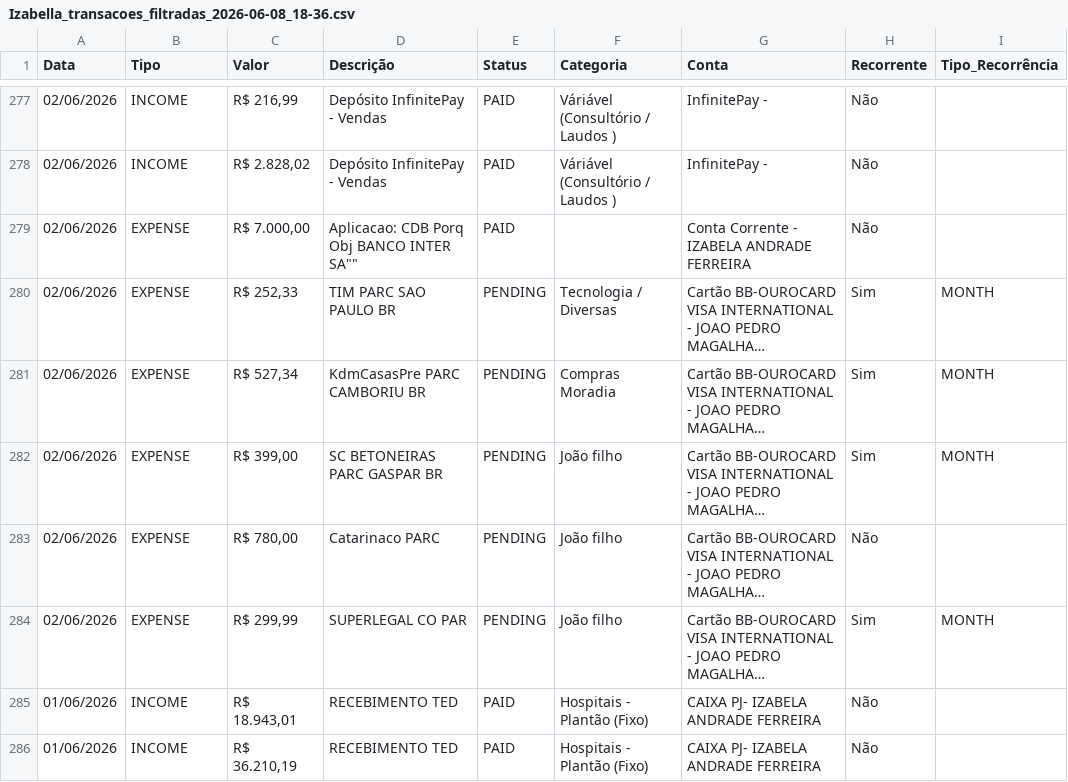
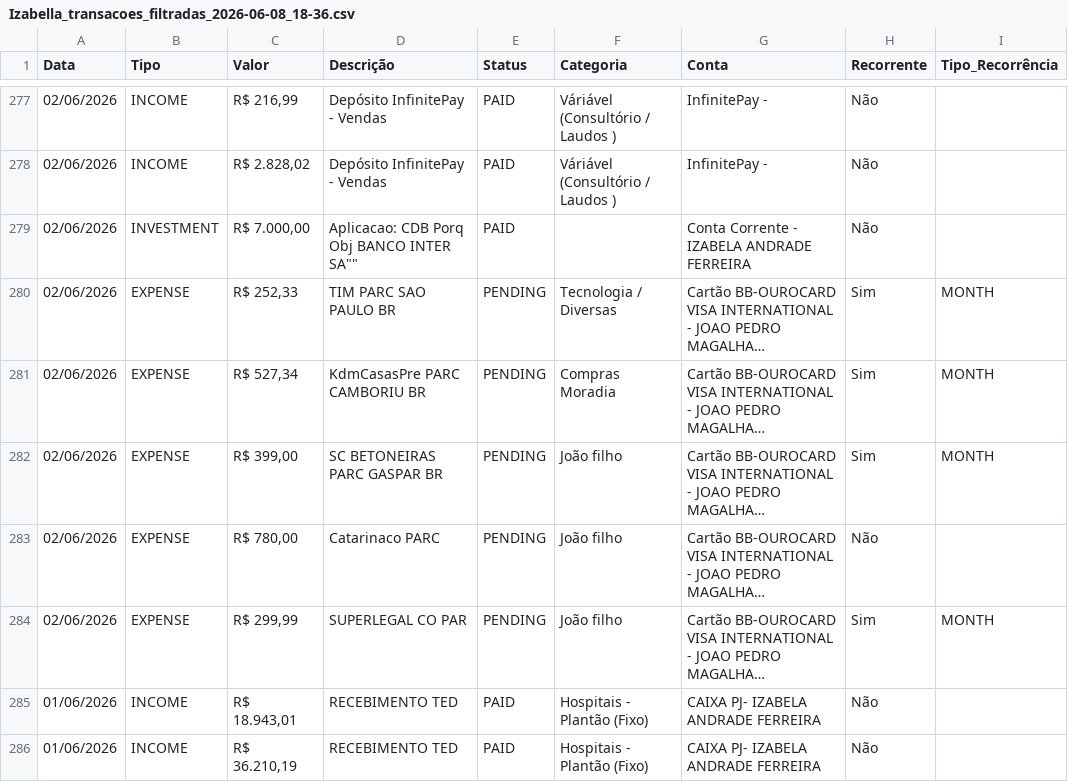
Before and after one commit to laysacorrea-gw9/dashboard-iza-joao-gw9, a CSV file: Izabella_transacoes_filtradas_2026-06-08_18-36.csv, drawn as a sheet; only a part is shown, gaps mark what is left out; long unchanged cells end in …; the diff names each change by its address in the sheet, - before the commit and + after, or states it on an @@ line.

```diff
--- a/Izabella_transacoes_filtradas_2026-06-08_18-36.csv
+++ b/Izabella_transacoes_filtradas_2026-06-08_18-36.csv
-B279 (Tipo): EXPENSE
+B279 (Tipo): INVESTMENT
```
